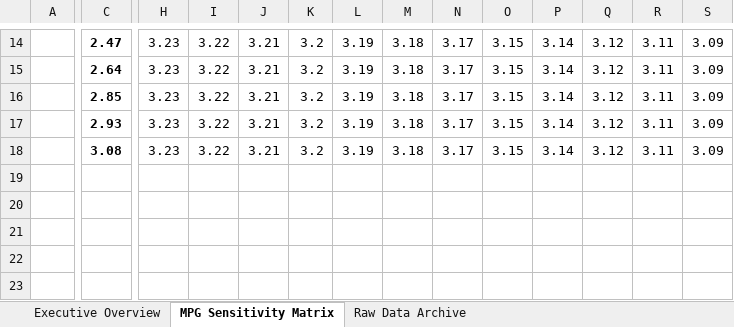
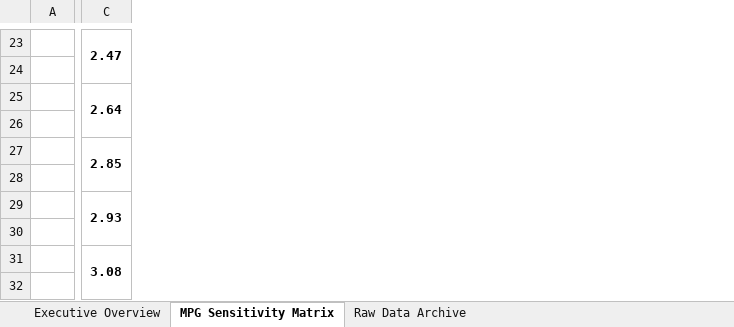
Before and after one commit to gtphdee07/HDTSolver, an Excel workbook: Fleet_Executive_Decision_Matrix.xlsx, sheet MPG Sensitivity Matrix, drawn as a sheet; only a part is shown, gaps mark what is left out; values as stored, in another font and other column widths than the file's, no borders; removed rows and columns are numbered as before the commit, all else as after; rows hold the shown columns only; the diff covers the shown part only; the diff names each change by its address in the sheet, - before the commit and + after, or states it on an @@ line.

```diff
--- a/Fleet_Executive_Decision_Matrix.xlsx (sheet MPG Sensitivity Matrix)
+++ b/Fleet_Executive_Decision_Matrix.xlsx (sheet MPG Sensitivity Matrix)
-column H, rows 14-18: all 3.23
-column I, rows 14-18: all 3.22
-column J, rows 14-18: all 3.21
-column K, rows 14-18: all 3.2
-column L, rows 14-18: all 3.19
-column M, rows 14-18: all 3.18
-column N, rows 14-18: all 3.17
-column O, rows 14-18: all 3.15
-column P, rows 14-18: all 3.14
-column Q, rows 14-18: all 3.12
-column R, rows 14-18: all 3.11
-column S, rows 14-18: all 3.09
+C23:C24 merged
+row 24: (empty)
+C25:C26 merged
+row 26: (empty)
+C27:C28 merged
+row 28: (empty)
+C29:C30 merged
+row 30: (empty)
+C31:C32 merged
+row 32: (empty)
```
Also changed, not shown: 9 added rows, 24 removed columns and merged cells elsewhere in this sheet, sheet Raw Data Archive, sheet Executive Overview, 11 other files.
